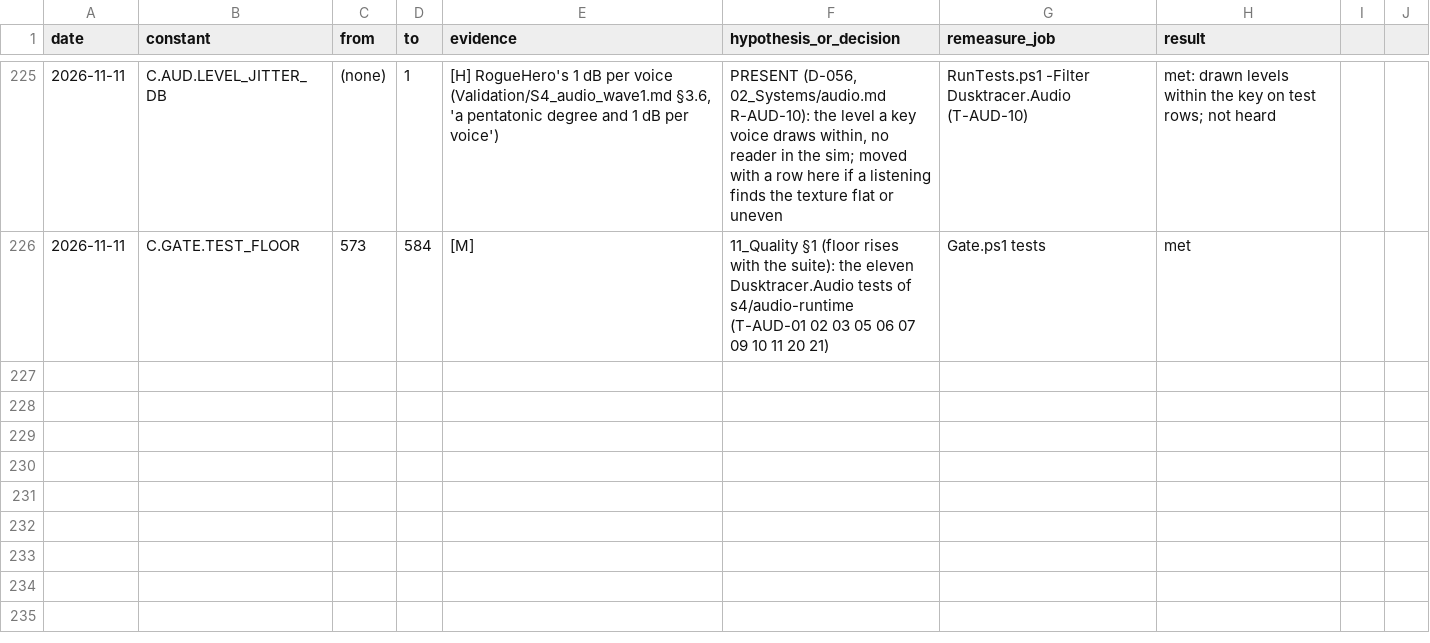
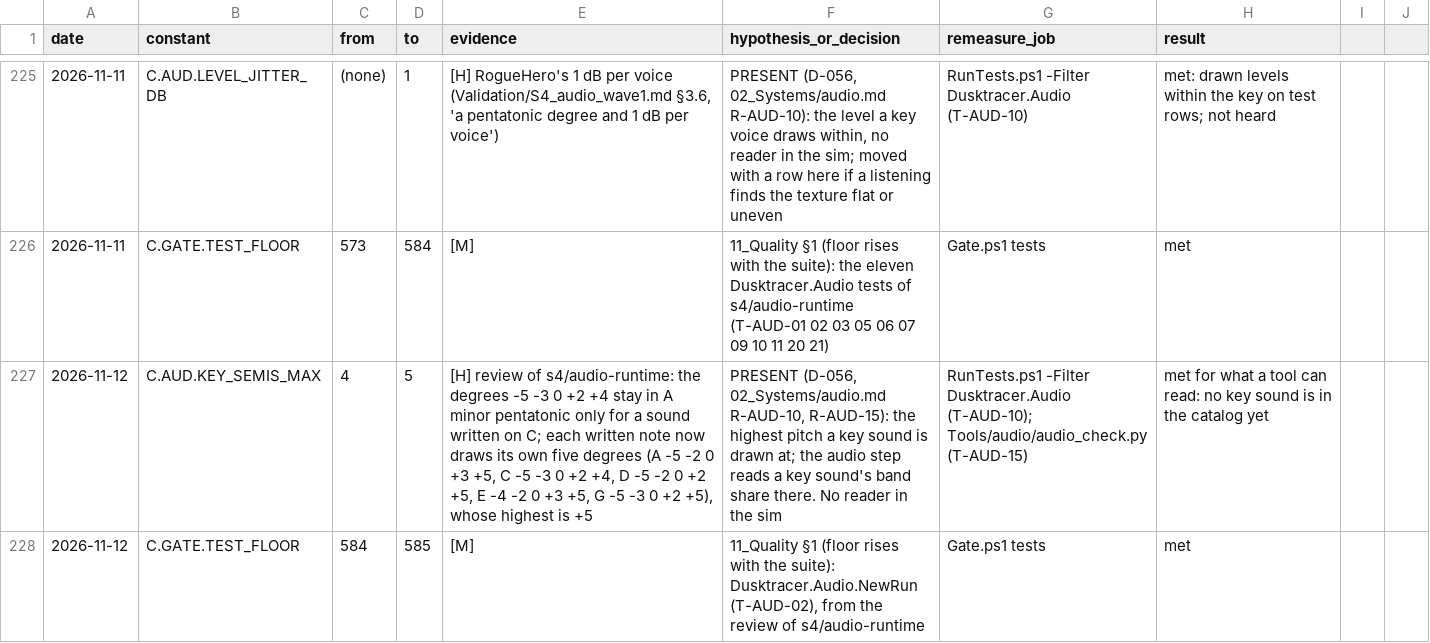
Before and after one commit to AaronJin0323/RogueGame, a CSV file: Docs/number_change_log.csv, drawn as a sheet; only a part is shown, gaps mark what is left out; the diff names each change by its address in the sheet, - before the commit and + after, or states it on an @@ line.

```diff
--- a/Docs/number_change_log.csv
+++ b/Docs/number_change_log.csv
+row 227: 2026-11-12 | C.AUD.KEY_SEMIS_MAX | 4 | 5 | [H] review of s4/audio-runtime: the degrees -5 -3 0 +2 +4 stay in A minor pentatonic only for a sound written on C; each written note now draws its own five degrees (A -5 -2 0 +3 +5, C -5 -3 0 +2 +4, D -5 -2 0 +2 +5, E -4 -2 0 +3 +5, G -5 -3 0 +2 +5), whose highest is +5 | PRESENT (D-056, 02_Systems/audio.md R-AUD-10, R-AUD-15): the highest pitch a key sound is drawn at; the audio step reads a key sound's band share there. No reader in the sim | RunTests.ps1 -Filter Dusktracer.Audio (T-AUD-10); Tools/audio/audio_check.py (T-AUD-15) | met for what a tool can read: no key sound is in the catalog yet
+row 228: 2026-11-12 | C.GATE.TEST_FLOOR | 584 | 585 | [M] | 11_Quality §1 (floor rises with the suite): Dusktracer.Audio.NewRun (T-AUD-02), from the review of s4/audio-runtime | Gate.ps1 tests | met
```
Also changed, not shown: 4 other files.
